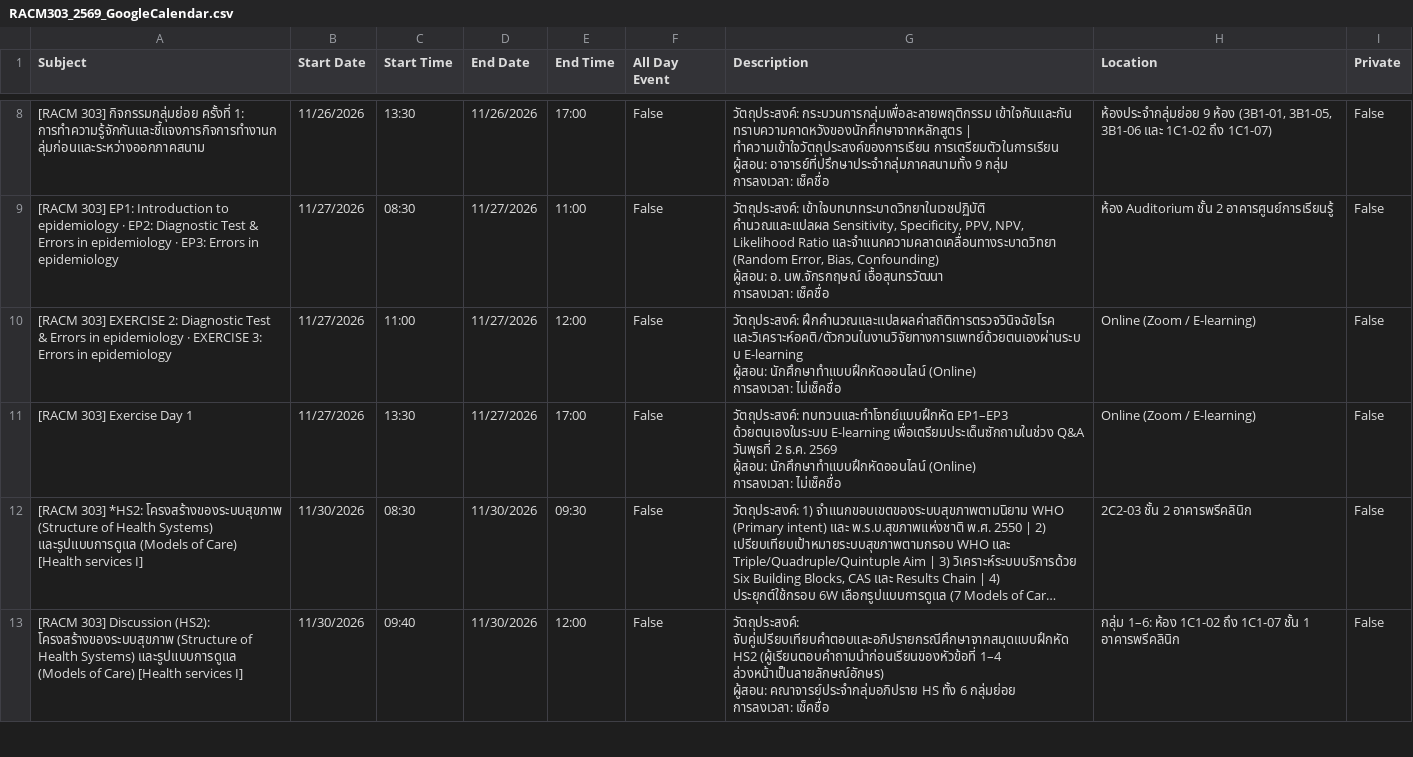
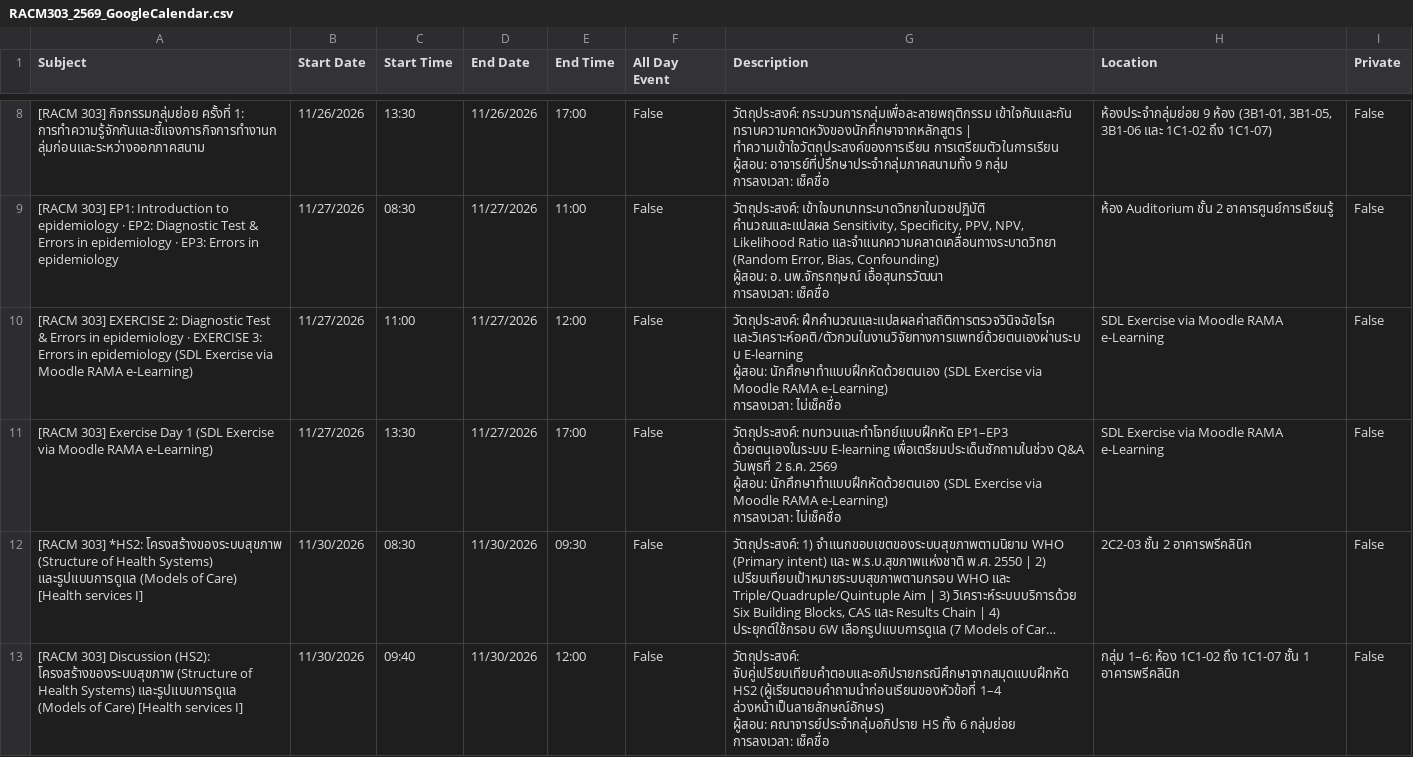
Before and after one commit to smartwoo/racm303-2569-faculty-member, a CSV file: downloads/RACM303_2569_GoogleCalendar.csv, drawn as a sheet; only a part is shown, gaps mark what is left out; long unchanged cells end in …; ↵ is a line break in a cell; the diff names each change by its address in the sheet, - before the commit and + after, or states it on an @@ line.

Commit message:
fix(schedule): pink no-checkin highlights, remove stray W6 Sun row, and set Fri 27 Nov SDL via Moodle RAMA e-Learning

```diff
--- a/downloads/RACM303_2569_GoogleCalendar.csv
+++ b/downloads/RACM303_2569_GoogleCalendar.csv
-A10 (Subject): …in epidemiology
+A10 (Subject): …in epidemiology (SDL Exercise via Moodle RAMA e-Learning)
-G10 (Description): …E-learning ↵ ผู้สอน: นักศึกษาทำแบบฝึกหัดออนไลน์ (Online) ↵ การลงเวลา: ไม่เช็คชื่อ
+G10 (Description): …E-learning ↵ ผู้สอน: นักศึกษาทำแบบฝึกหัดด้วยตนเอง (SDL Exercise via Moodle RAMA e-Learning) ↵ การลงเวลา: ไม่เช็คชื่อ
-H10:H11 (Location): Online (Zoom / E-learning)
+H10:H11 (Location): SDL Exercise via Moodle RAMA e-Learning
-A11 (Subject): …Day 1
+A11 (Subject): …Day 1 (SDL Exercise via Moodle RAMA e-Learning)
-G11 (Description): …2569 ↵ ผู้สอน: นักศึกษาทำแบบฝึกหัดออนไลน์ (Online) ↵ การลงเวลา: ไม่เช็คชื่อ
+G11 (Description): …2569 ↵ ผู้สอน: นักศึกษาทำแบบฝึกหัดด้วยตนเอง (SDL Exercise via Moodle RAMA e-Learning) ↵ การลงเวลา: ไม่เช็คชื่อ
```
Also changed, not shown: 5 other files.
